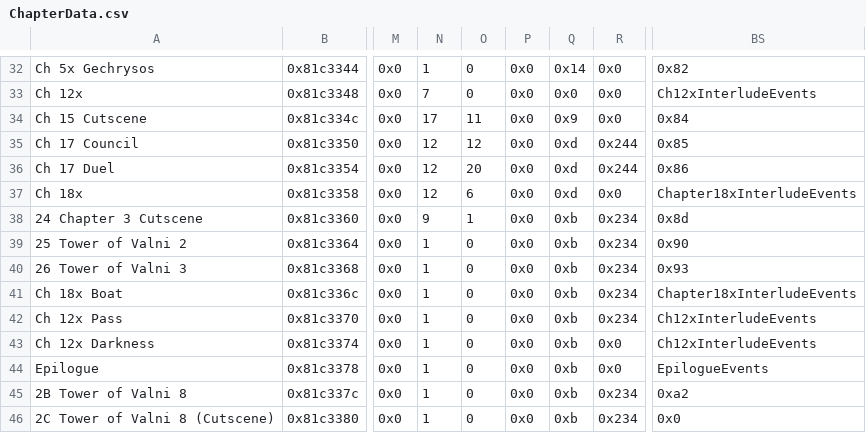
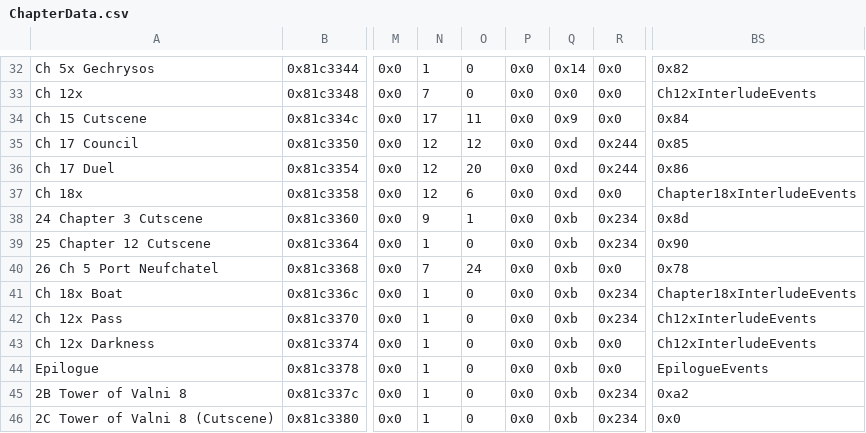
Before and after one commit to legendofloog/Teleshack-II, a CSV file: Tables/NightmareModules/ChapterData/ChapterData.csv, drawn as a sheet; only a part is shown, gaps mark what is left out; the diff names each change by its address in the sheet, - before the commit and + after, or states it on an @@ line.

Commit message:
savior change, r text fix, chapter 5 eventing

```diff
--- a/Tables/NightmareModules/ChapterData/ChapterData.csv
+++ b/Tables/NightmareModules/ChapterData/ChapterData.csv
-A39: 25 Tower of Valni 2
+A39: 25 Chapter 12 Cutscene
-A40: 26 Tower of Valni 3
+A40: 26 Ch 5 Port Neufchatel
-N40: 1
+N40: 7
-O40: 0
+O40: 24
-R40: 0x234
+R40: 0x0
-BS40: 0x93
+BS40: 0x78
```
Also changed, not shown: Tables/NightmareModules/CharactersClasses/CharacterTable.csv, 19 other files.
